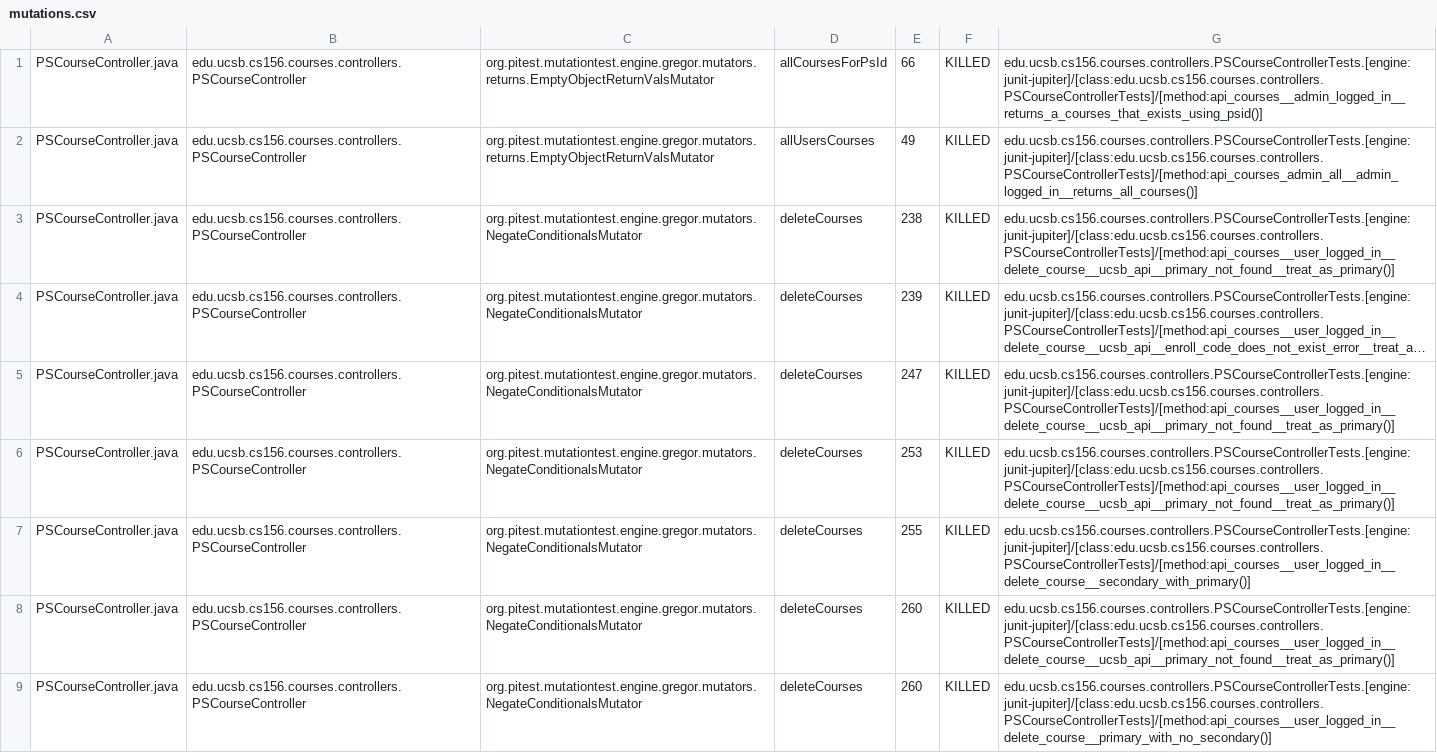
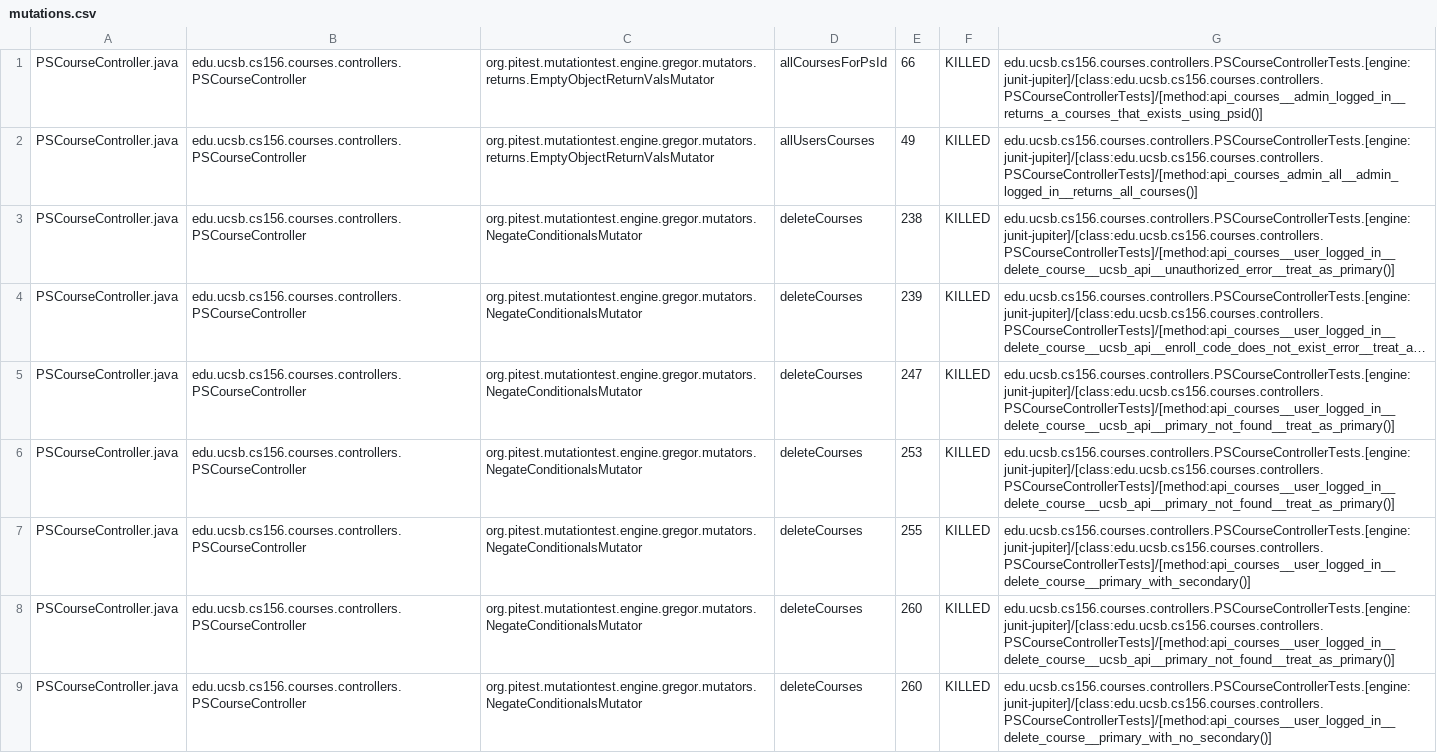
Before and after one commit to ucsb-cs156-f25/proj-courses-f25-03, a CSV file: prs/44/pitest/mutations.csv, drawn as a sheet; only a part is shown; long unchanged cells end in …; the diff covers the shown part only; the diff names each change by its address in the sheet, - before the commit and + after, or states it on an @@ line.

Commit message:
Deploying to gh-pages from @ ucsb-cs156-f25/proj-courses-f25-03@18bcd94b88eb78ca846829776121820f32fc3a6a 🚀

```diff
--- a/prs/44/pitest/mutations.csv
+++ b/prs/44/pitest/mutations.csv
-G3: edu.ucsb.cs156.courses.controllers.PSCourseControllerTests.[engine:junit-jupiter]/[class:edu.ucsb.cs156.courses.controllers.PSCourseControllerTests]/[method:api_courses__user_logged_in__delete_course__ucsb_api__primary_not_found__treat_as_primary()]
+G3: edu.ucsb.cs156.courses.controllers.PSCourseControllerTests.[engine:junit-jupiter]/[class:edu.ucsb.cs156.courses.controllers.PSCourseControllerTests]/[method:api_courses__user_logged_in__delete_course__ucsb_api__unauthorized_error__treat_as_primary()]
-G7: edu.ucsb.cs156.courses.controllers.PSCourseControllerTests.[engine:junit-jupiter]/[class:edu.ucsb.cs156.courses.controllers.PSCourseControllerTests]/[method:api_courses__user_logged_in__delete_course__secondary_with_primary()]
+G7: edu.ucsb.cs156.courses.controllers.PSCourseControllerTests.[engine:junit-jupiter]/[class:edu.ucsb.cs156.courses.controllers.PSCourseControllerTests]/[method:api_courses__user_logged_in__delete_course__primary_with_secondary()]
```
Also changed, not shown: 44 edited cells elsewhere in this file, 50 other files.
